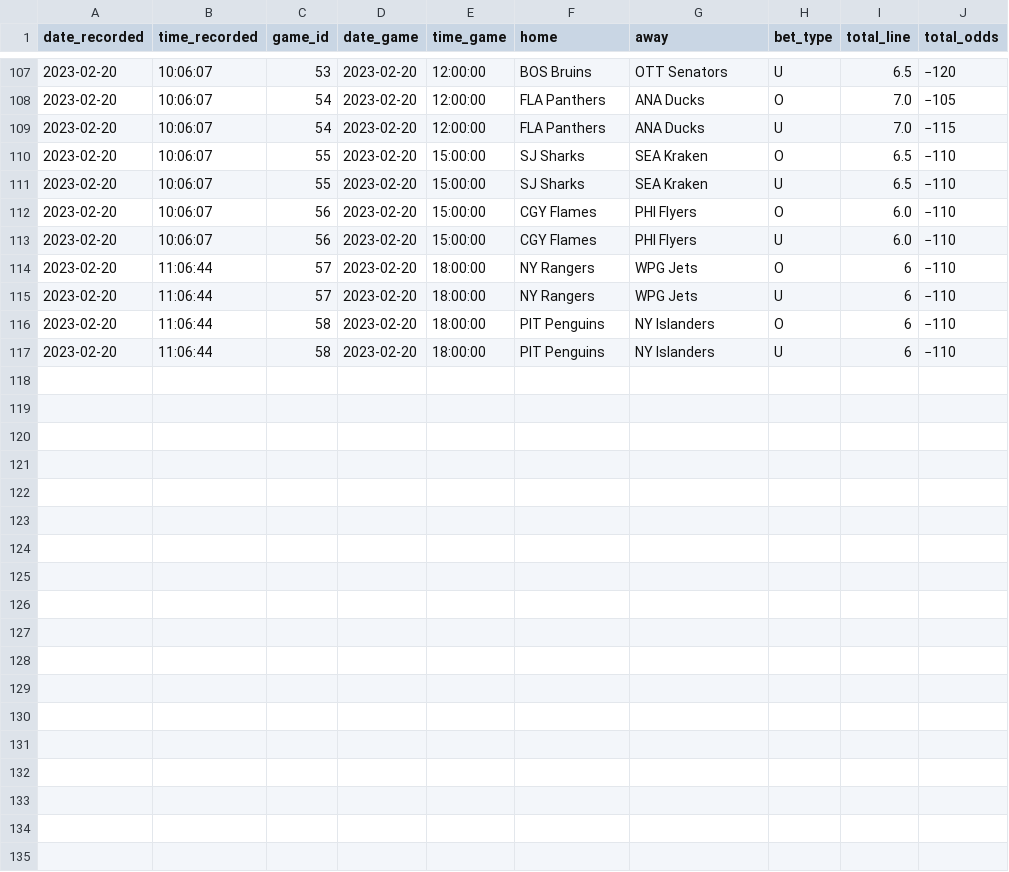
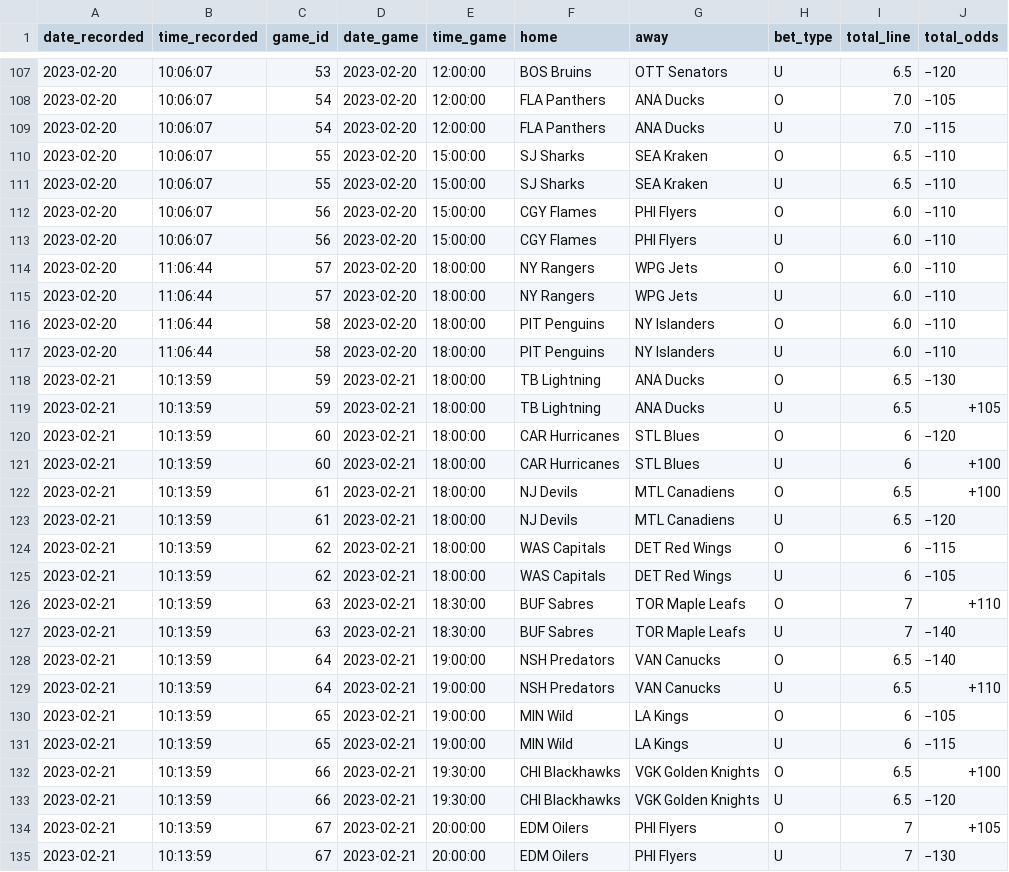
Before and after one commit to michalekb11/NHL-expected-goals, a CSV file: data/odds/total_odds.csv, drawn as a sheet; only a part is shown, gaps mark what is left out.

```diff
--- a/data/odds/total_odds.csv
+++ b/data/odds/total_odds.csv
@@ -113,5 +113,23 @@ date_recorded,time_recorded,game_id,date_game,time_game,home,away,bet_type,total
 2023-02-20,10:06:07,56,2023-02-20,15:00:00,CGY Flames,PHI Flyers,U,6.0,−110
-2023-02-20,11:06:44,57,2023-02-20,18:00:00,NY Rangers,WPG Jets,O,6,−110
-2023-02-20,11:06:44,57,2023-02-20,18:00:00,NY Rangers,WPG Jets,U,6,−110
-2023-02-20,11:06:44,58,2023-02-20,18:00:00,PIT Penguins,NY Islanders,O,6,−110
-2023-02-20,11:06:44,58,2023-02-20,18:00:00,PIT Penguins,NY Islanders,U,6,−110
+2023-02-20,11:06:44,57,2023-02-20,18:00:00,NY Rangers,WPG Jets,O,6.0,−110
+2023-02-20,11:06:44,57,2023-02-20,18:00:00,NY Rangers,WPG Jets,U,6.0,−110
+2023-02-20,11:06:44,58,2023-02-20,18:00:00,PIT Penguins,NY Islanders,O,6.0,−110
+2023-02-20,11:06:44,58,2023-02-20,18:00:00,PIT Penguins,NY Islanders,U,6.0,−110
+2023-02-21,10:13:59,59,2023-02-21,18:00:00,TB Lightning,ANA Ducks,O,6.5,−130
+2023-02-21,10:13:59,59,2023-02-21,18:00:00,TB Lightning,ANA Ducks,U,6.5,+105
+2023-02-21,10:13:59,60,2023-02-21,18:00:00,CAR Hurricanes,STL Blues,O,6,−120
+2023-02-21,10:13:59,60,2023-02-21,18:00:00,CAR Hurricanes,STL Blues,U,6,+100
+2023-02-21,10:13:59,61,2023-02-21,18:00:00,NJ Devils,MTL Canadiens,O,6.5,+100
+2023-02-21,10:13:59,61,2023-02-21,18:00:00,NJ Devils,MTL Canadiens,U,6.5,−120
+2023-02-21,10:13:59,62,2023-02-21,18:00:00,WAS Capitals,DET Red Wings,O,6,−115
+2023-02-21,10:13:59,62,2023-02-21,18:00:00,WAS Capitals,DET Red Wings,U,6,−105
+2023-02-21,10:13:59,63,2023-02-21,18:30:00,BUF Sabres,TOR Maple Leafs,O,7,+110
+2023-02-21,10:13:59,63,2023-02-21,18:30:00,BUF Sabres,TOR Maple Leafs,U,7,−140
+2023-02-21,10:13:59,64,2023-02-21,19:00:00,NSH Predators,VAN Canucks,O,6.5,−140
+2023-02-21,10:13:59,64,2023-02-21,19:00:00,NSH Predators,VAN Canucks,U,6.5,+110
+2023-02-21,10:13:59,65,2023-02-21,19:00:00,MIN Wild,LA Kings,O,6,−105
+2023-02-21,10:13:59,65,2023-02-21,19:00:00,MIN Wild,LA Kings,U,6,−115
+2023-02-21,10:13:59,66,2023-02-21,19:30:00,CHI Blackhawks,VGK Golden Knights,O,6.5,+100
+2023-02-21,10:13:59,66,2023-02-21,19:30:00,CHI Blackhawks,VGK Golden Knights,U,6.5,−120
+2023-02-21,10:13:59,67,2023-02-21,20:00:00,EDM Oilers,PHI Flyers,O,7,+105
+2023-02-21,10:13:59,67,2023-02-21,20:00:00,EDM Oilers,PHI Flyers,U,7,−130
```
Also changed, not shown: data/odds/ml_odds.csv, data/odds/pl_odds.csv, 1 other file.
